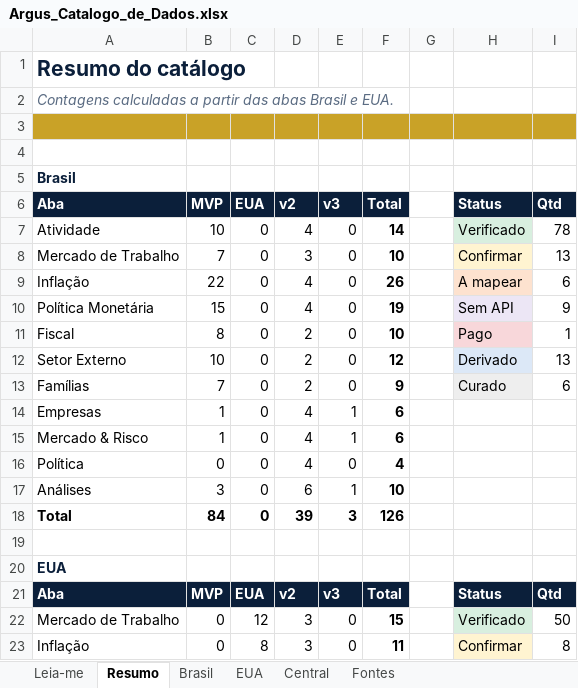
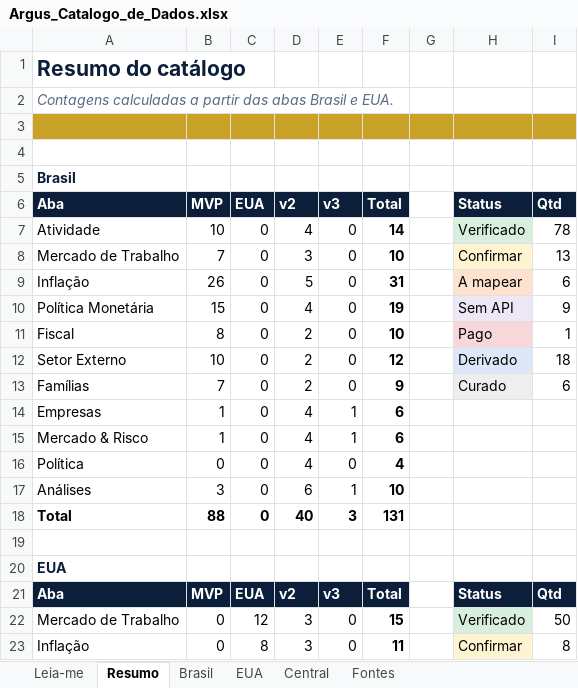
Before and after one commit to dudu-rssf/argus, an Excel workbook: docs/catalogo/Argus_Catalogo_de_Dados.xlsx, sheet Resumo, drawn as a sheet; only a part is shown; values as stored, in another font and other column widths than the file's, no borders; the diff names each change by its address in the sheet, - before the commit and + after, or states it on an @@ line.

```diff
--- a/docs/catalogo/Argus_Catalogo_de_Dados.xlsx (sheet Resumo)
+++ b/docs/catalogo/Argus_Catalogo_de_Dados.xlsx (sheet Resumo)
-B9 (MVP): 22
+B9 (MVP): 26
-D9 (v2): 4
+D9 (v2): 5
-F9 (Total): 26
+F9 (Total): 31
-I12 (Qtd): 13
+I12 (Qtd): 18
-B18 (MVP): 84
+B18 (MVP): 88
-D18 (v2): 39
+D18 (v2): 40
-F18 (Total): 126
+F18 (Total): 131
```
Also changed, not shown: sheet Brasil, formulas that keep their value, 3 other files.
